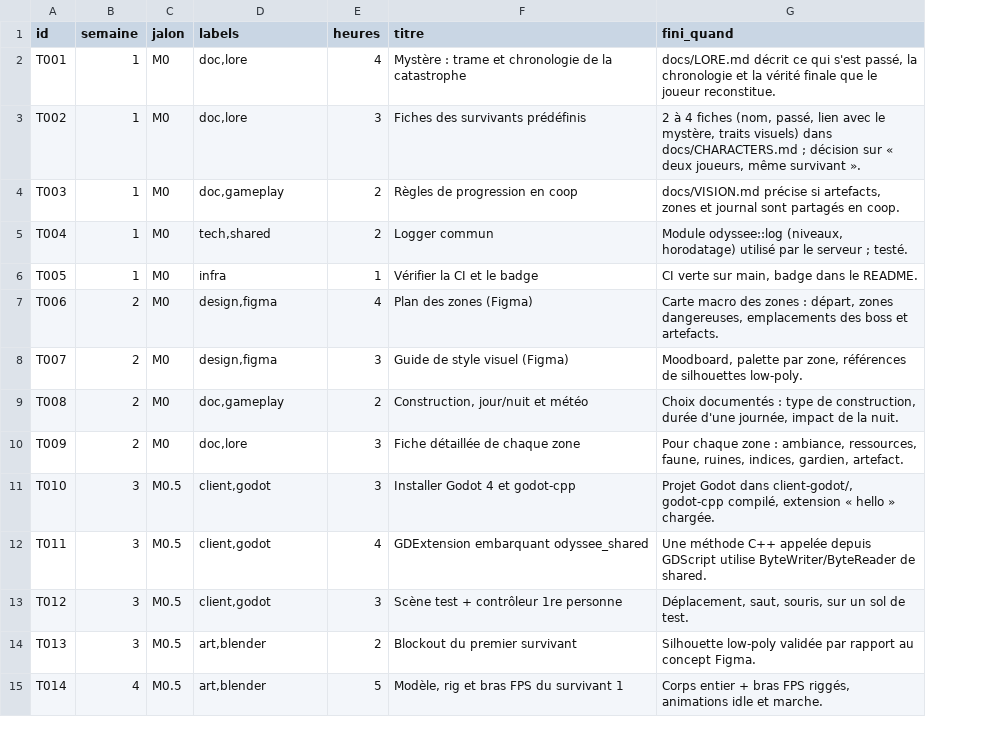
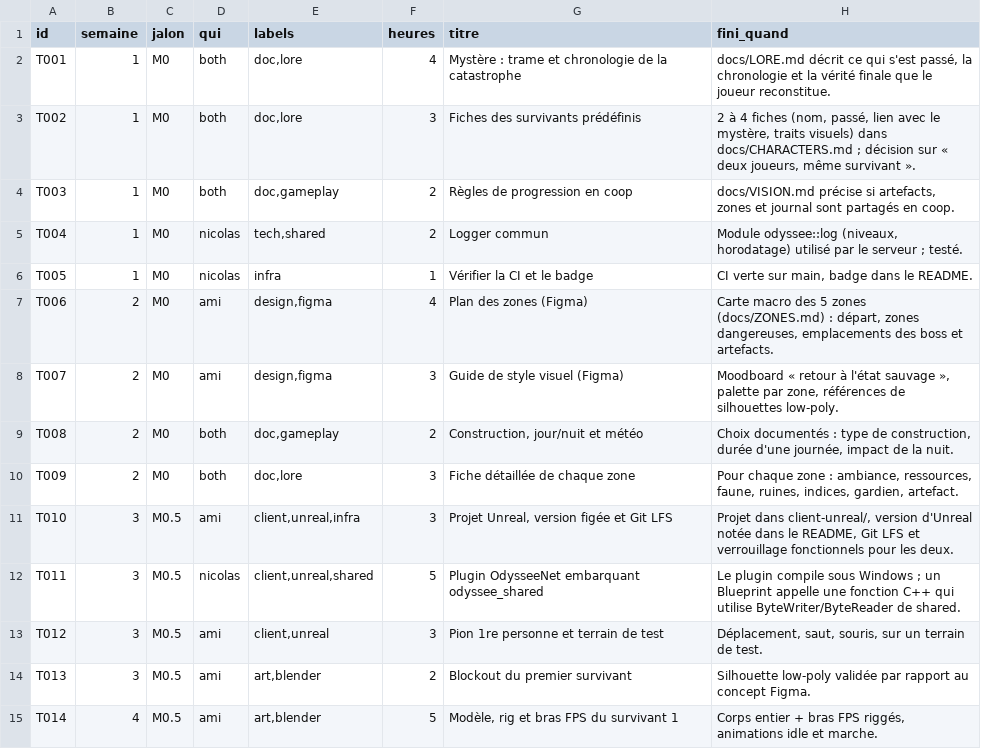
Before and after one commit to NicolasGonzalz/Odys-e, a TSV file: planning/tasks.tsv, drawn as a sheet; only a part is shown; addresses are those after the commit; the diff covers the shown part only; the diff names each change by its address in the sheet, - before the commit and + after, or states it on an @@ line.

```diff
--- a/planning/tasks.tsv
+++ b/planning/tasks.tsv
+column D (qui), rows 2-15: both | both | both | nicolas | nicolas | ami | ami | both | both | ami | nicolas | ami | ami | ami
-H7 (fini_quand): …macro des zones : départ,…
+H7 (fini_quand): …macro des 5 zones (docs/ZONES.md) : départ,…
-H8 (fini_quand): Moodboard, palette par…
+H8 (fini_quand): Moodboard « retour à l'état sauvage », palette par…
-E11 (labels): client,godot
+E11 (labels): client,unreal,infra
-G11 (titre): Installer Godot 4 et godot-cpp
+G11 (titre): Projet Unreal, version figée et Git LFS
-H11 (fini_quand): Projet Godot dans client-godot/, godot-cpp compilé, extension « hello » chargée.
+H11 (fini_quand): Projet dans client-unreal/, version d'Unreal notée dans le README, Git LFS et verrouillage fonctionnels pour les deux.
-E12 (labels): client,godot
+E12 (labels): client,unreal,shared
-F12 (heures): 4
+F12 (heures): 5
-G12 (titre): GDExtension embarquant odyssee_shared
+G12 (titre): Plugin OdysseeNet embarquant odyssee_shared
-H12 (fini_quand): Une méthode C++ appelée depuis GDScript utilise ByteWriter/ByteReader…
+H12 (fini_quand): Le plugin compile sous Windows ; un Blueprint appelle une fonction C++ qui utilise ByteWriter/ByteReader…
-E13 (labels): client,godot
+E13 (labels): client,unreal
-G13 (titre): Scène test + contrôleur 1re personne
+G13 (titre): Pion 1re personne et terrain de test
-H13 (fini_quand): …sur un sol de test.
+H13 (fini_quand): …sur un terrain de test.
```
Also changed, not shown: 9 added rows and 24 edited cells elsewhere in this file, planning/milestones.tsv, 12 other files.
